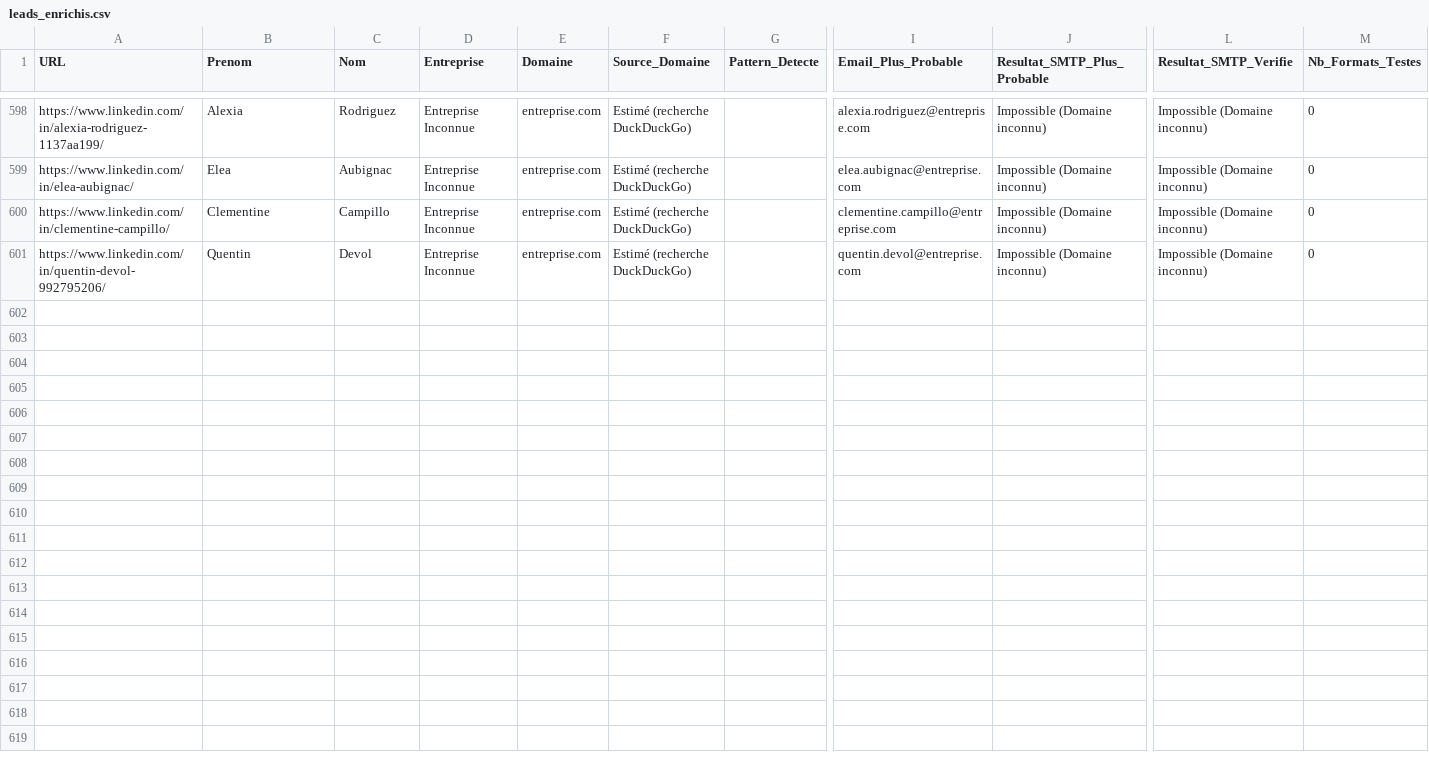
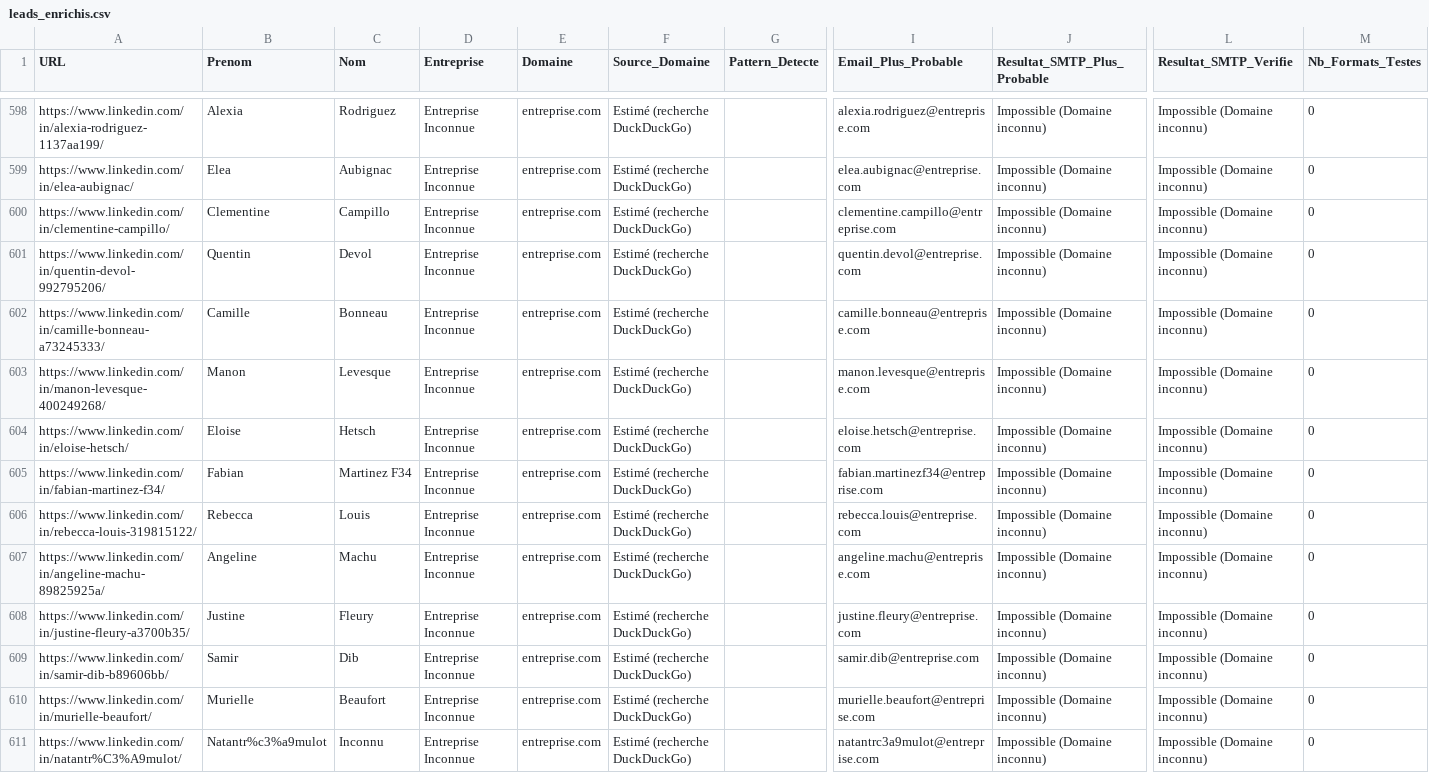
Before and after one commit to infographistemada-sudo/URL-4, a CSV file: leads_enrichis.csv, drawn as a sheet; only a part is shown, gaps mark what is left out; rows hold the shown columns only; the diff covers the shown part only; the diff names each change by its address in the sheet, - before the commit and + after, or states it on an @@ line.

```diff
--- a/leads_enrichis.csv
+++ b/leads_enrichis.csv
+row 602: https://www.linkedin.com/in/camille-bonneau-a73245333/ | Camille | Bonneau | Entreprise Inconnue | entreprise.com | Estimé (recherche DuckDuckGo) |  | camille.bonneau@entreprise.com | Impossible (Domaine inconnu) | Impossible (Domaine inconnu) | 0
+row 603: https://www.linkedin.com/in/manon-levesque-400249268/ | Manon | Levesque | Entreprise Inconnue | entreprise.com | Estimé (recherche DuckDuckGo) |  | manon.levesque@entreprise.com | Impossible (Domaine inconnu) | Impossible (Domaine inconnu) | 0
+row 604: https://www.linkedin.com/in/eloise-hetsch/ | Eloise | Hetsch | Entreprise Inconnue | entreprise.com | Estimé (recherche DuckDuckGo) |  | eloise.hetsch@entreprise.com | Impossible (Domaine inconnu) | Impossible (Domaine inconnu) | 0
+row 605: https://www.linkedin.com/in/fabian-martinez-f34/ | Fabian | Martinez F34 | Entreprise Inconnue | entreprise.com | Estimé (recherche DuckDuckGo) |  | fabian.martinezf34@entreprise.com | Impossible (Domaine inconnu) | Impossible (Domaine inconnu) | 0
+row 606: https://www.linkedin.com/in/rebecca-louis-319815122/ | Rebecca | Louis | Entreprise Inconnue | entreprise.com | Estimé (recherche DuckDuckGo) |  | rebecca.louis@entreprise.com | Impossible (Domaine inconnu) | Impossible (Domaine inconnu) | 0
+row 607: https://www.linkedin.com/in/angeline-machu-89825925a/ | Angeline | Machu | Entreprise Inconnue | entreprise.com | Estimé (recherche DuckDuckGo) |  | angeline.machu@entreprise.com | Impossible (Domaine inconnu) | Impossible (Domaine inconnu) | 0
+row 608: https://www.linkedin.com/in/justine-fleury-a3700b35/ | Justine | Fleury | Entreprise Inconnue | entreprise.com | Estimé (recherche DuckDuckGo) |  | justine.fleury@entreprise.com | Impossible (Domaine inconnu) | Impossible (Domaine inconnu) | 0
+row 609: https://www.linkedin.com/in/samir-dib-b89606bb/ | Samir | Dib | Entreprise Inconnue | entreprise.com | Estimé (recherche DuckDuckGo) |  | samir.dib@entreprise.com | Impossible (Domaine inconnu) | Impossible (Domaine inconnu) | 0
+row 610: https://www.linkedin.com/in/murielle-beaufort/ | Murielle | Beaufort | Entreprise Inconnue | entreprise.com | Estimé (recherche DuckDuckGo) |  | murielle.beaufort@entreprise.com | Impossible (Domaine inconnu) | Impossible (Domaine inconnu) | 0
+row 611: https://www.linkedin.com/in/natantr%C3%A9mulot/ | Natantr%c3%a9mulot | Inconnu | Entreprise Inconnue | entreprise.com | Estimé (recherche DuckDuckGo) |  | natantrc3a9mulot@entreprise.com | Impossible (Domaine inconnu) | Impossible (Domaine inconnu) | 0
```
Also changed, not shown: 10 added rows elsewhere in this file, liste.csv.
